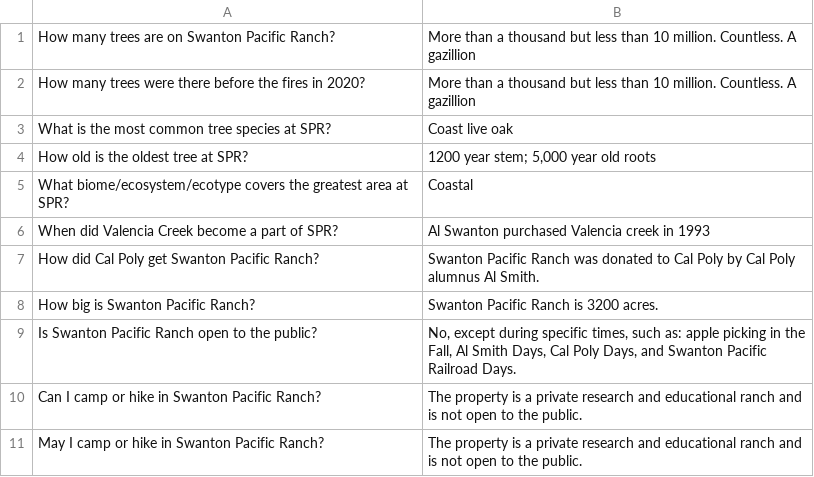
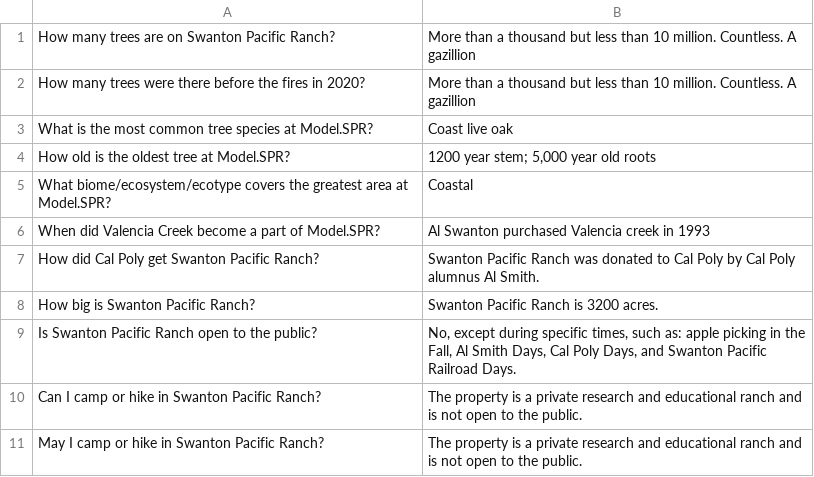
Before and after one commit to jahn96/Swanton-Pacific-Ranch-Chatbot, a TSV file: parlai_backend/data/SPR QA Training Data.tsv, drawn as a sheet; only a part is shown.

```diff
--- a/parlai_backend/data/SPR QA Training Data.tsv
+++ b/parlai_backend/data/SPR QA Training Data.tsv
@@ -2,6 +2,6 @@ How many trees are on Swanton Pacific Ranch?	More than a thousand but less than
 How many trees were there before the fires in 2020?	More than a thousand but less than 10 million. Countless. A gazillion
-What is the most common tree species at SPR?	Coast live oak
-How old is the oldest tree at SPR? 	1200 year stem; 5,000 year old roots
-What biome/ecosystem/ecotype covers the greatest area at SPR?	Coastal
-When did Valencia Creek become a part of SPR?	Al Swanton purchased Valencia creek in 1993
+What is the most common tree species at Model.SPR?	Coast live oak
+How old is the oldest tree at Model.SPR? 	1200 year stem; 5,000 year old roots
+What biome/ecosystem/ecotype covers the greatest area at Model.SPR?	Coastal
+When did Valencia Creek become a part of Model.SPR?	Al Swanton purchased Valencia creek in 1993
 How did Cal Poly get Swanton Pacific Ranch?	Swanton Pacific Ranch was donated to Cal Poly by Cal Poly alumnus Al Smith.
```
Also changed, not shown: 27 other files.
